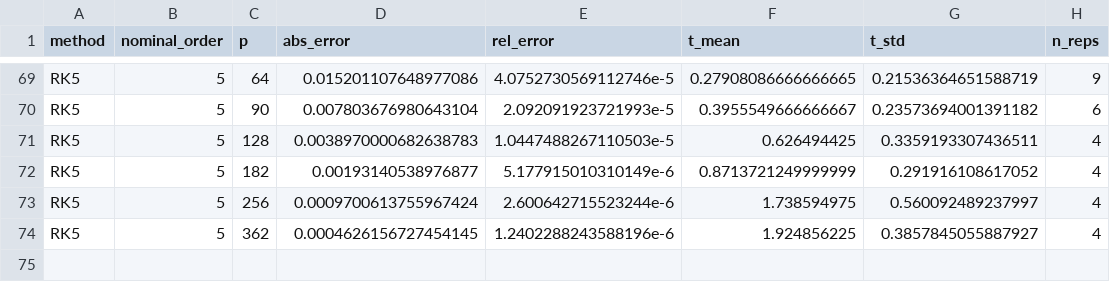
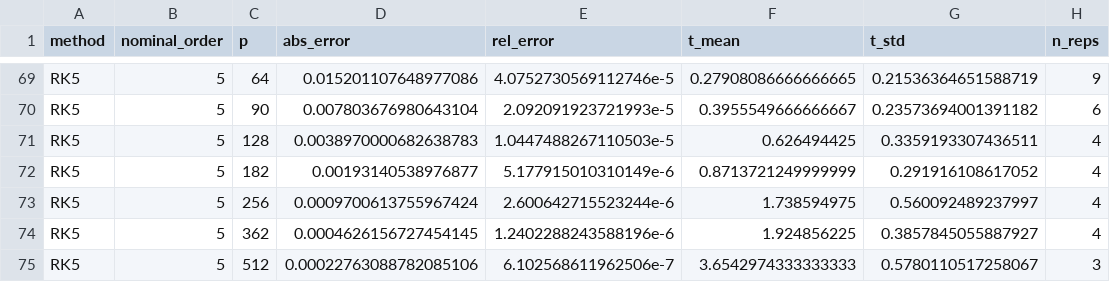
Before and after one commit to bachrathyd/SOSD.jl, a CSV file: benchmark/results/work_precision_beam.csv, drawn as a sheet; only a part is shown, gaps mark what is left out.

```diff
--- a/benchmark/results/work_precision_beam.csv
+++ b/benchmark/results/work_precision_beam.csv
@@ -74 +74,2 @@ RK5,5,256,0.0009700613755967424,2.600642715523244e-6,1.738594975,0.5600924892379
 RK5,5,362,0.0004626156727454145,1.2402288243588196e-6,1.924856225,0.3857845055887927,4
+RK5,5,512,0.00022763088782085106,6.102568611962506e-7,3.6542974333333333,0.5780110517258067,3
```
